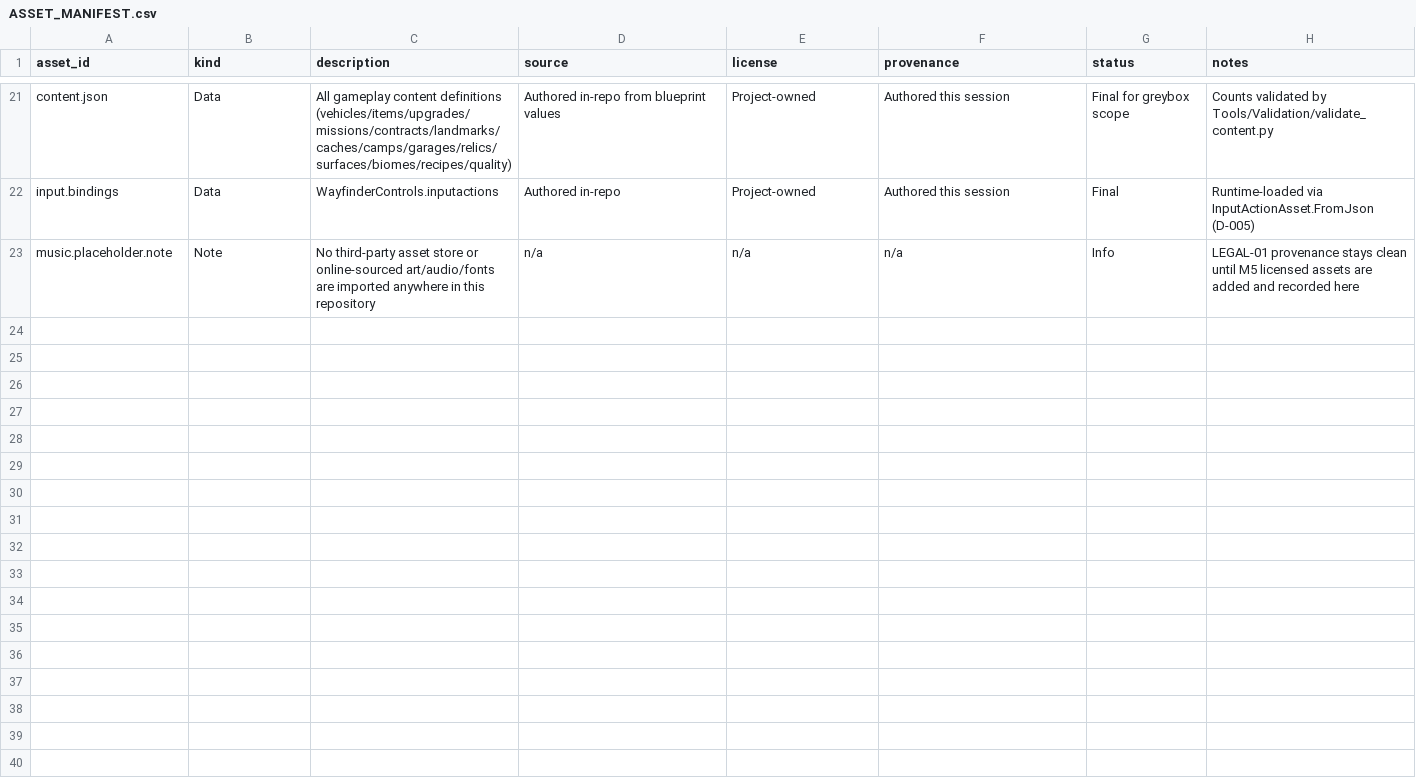
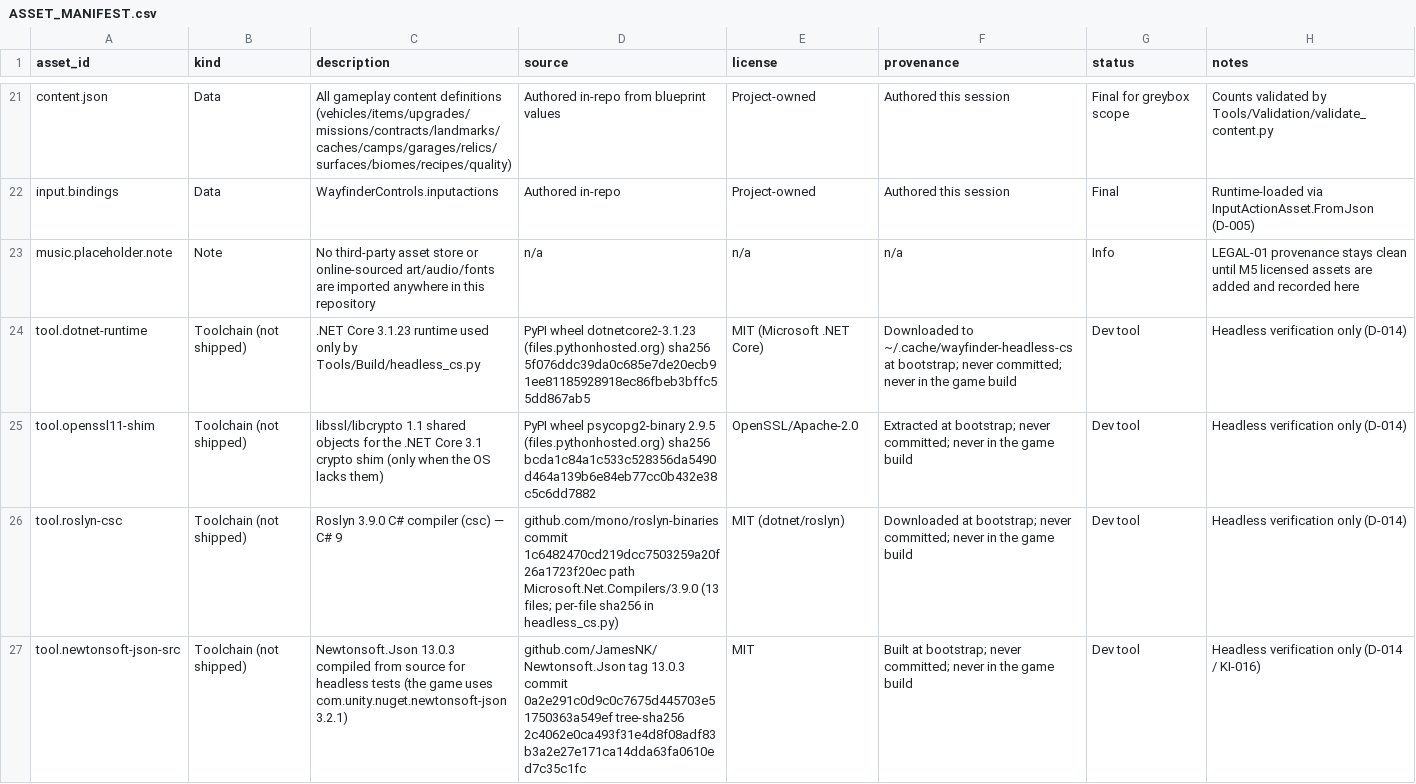
Before and after one commit to boss-of-python/Wayfinder, a CSV file: Docs/ASSET_MANIFEST.csv, drawn as a sheet; only a part is shown, gaps mark what is left out; the diff covers the shown part only.

Commit message:
M0/M1/M2: headless C# 9 compile + 49/49 EditMode tests; fix save checksum, water stall, inventory stacking
Tools/Build/headless_cs.py bootstraps a real Roslyn 3.9 (C# 9) compiler, NUnit 3.13.3,
Newtonsoft 13.0.3 and a .NET Standard 2.1 reference assembly from pinned GitHub/PyPI
artifacts (sha256/commit-verified), then compiles the non-Unity assemblies with the real
asmdef graph, runs the EditMode suites with NUnitLite, profile-checks against netstandard2.1
and parse-checks the 12 Unity-dependent files. First green run from an empty cache: 52 s.

Defects found by actually compiling and executing (all fixed, none disabled):
- KI-013 SaveService.Save() always FailedVerify (Newtonsoft ObjectCreationHandling.Auto
  appended arrays into pre-initialised DTO lists) -> SaveJson settings (D-017)
- KI-014 water stall drained -10 every 2 s while submerged -> DamageModel incident latch,
  VehicleController.RestartAfterWaterRecovery() (§5.3 once per incident)
- KI-015 InventoryService.Add left stacks above MaxStack -> all-or-nothing PlacementPlan
- compile errors: double->float cast (HazardModels), SurfaceType used across asmdefs
  (moved to Core, D-015), _atomicReplace delegate type, private ResearchService ctor
  (now injectable gate predicate, D-018), UnityEngine use in ContentCatalogTests (D-016)
- two wrong test expectations corrected against the blueprint (torque 212.5 @1950 rpm;
  fuel max 0.047 is attained exactly)

Docs: EVIDENCE_CS_HEADLESS.md + Docs/evidence/headless-cs/{EditMode.headless.xml,
compile-report.json,console.log}; KNOWN_ISSUES KI-001/003 mitigated for the domain layer,
KI-013..017; DECISIONS D-014..D-018; IMPLEMENTATION_STATUS / REQUIREMENT_MAP statuses
(VER-H) and corrected overstated GEN-03/ARCH-03 entries (KI-017); BUILD_AND_RUN §3a;
README; ASSET_MANIFEST toolchain rows. Add .gitignore; drop committed __pycache__.

Co-authored-by: arena-agent <297053741+arena-agent@users.noreply.github.com>

```diff
--- a/Docs/ASSET_MANIFEST.csv
+++ b/Docs/ASSET_MANIFEST.csv
@@ -23 +23,5 @@ input.bindings,Data,WayfinderControls.inputactions,Authored in-repo,Project-owne
 music.placeholder.note,Note,No third-party asset store or online-sourced art/audio/fonts are imported anywhere in this repository,n/a,n/a,n/a,Info,LEGAL-01 provenance stays clean until M5 licensed assets are added and recorded here
+tool.dotnet-runtime,Toolchain (not shipped),.NET Core 3.1.23 runtime used only by Tools/Build/headless_cs.py,PyPI wheel dotnetcore2-3.1.23 (files.pythonhosted.org) sha256 5f076ddc39da0c685e7de20ecb91ee81185928918ec86fbeb3bffc55dd867ab5,MIT (Microsoft .NET Core),Downloaded to ~/.cache/wayfinder-headless-cs at bootstrap; never committed; never in the game build,Dev tool,Headless verification only (D-014)
+tool.openssl11-shim,Toolchain (not shipped),libssl/libcrypto 1.1 shared objects for the .NET Core 3.1 crypto shim (only when the OS lacks them),PyPI wheel psycopg2-binary 2.9.5 (files.pythonhosted.org) sha256 bcda1c84a1c533c528356da5490d464a139b6e84eb77cc0b432e38c5c6dd7882,OpenSSL/Apache-2.0,Extracted at bootstrap; never committed; never in the game build,Dev tool,Headless verification only (D-014)
+tool.roslyn-csc,Toolchain (not shipped),Roslyn 3.9.0 C# compiler (csc) — C# 9,github.com/mono/roslyn-binaries commit 1c6482470cd219dcc7503259a20f26a1723f20ec path Microsoft.Net.Compilers/3.9.0 (13 files; per-file sha256 in headless_cs.py),MIT (dotnet/roslyn),Downloaded at bootstrap; never committed; never in the game build,Dev tool,Headless verification only (D-014)
+tool.newtonsoft-json-src,Toolchain (not shipped),Newtonsoft.Json 13.0.3 compiled from source for headless tests (the game uses com.unity.nuget.newtonsoft-json 3.2.1),github.com/JamesNK/Newtonsoft.Json tag 13.0.3 commit 0a2e291c0d9c0c7675d445703e51750363a549ef tree-sha256 2c4062e0ca493f31e4d8f08adf83b3a2e27e171ca14dda63fa0610ed7c35c1fc,MIT,Built at bootstrap; never committed; never in the game build,Dev tool,Headless verification only (D-014 / KI-016)
```
Also changed, not shown: 3 added rows elsewhere in this file, 25 other files.
